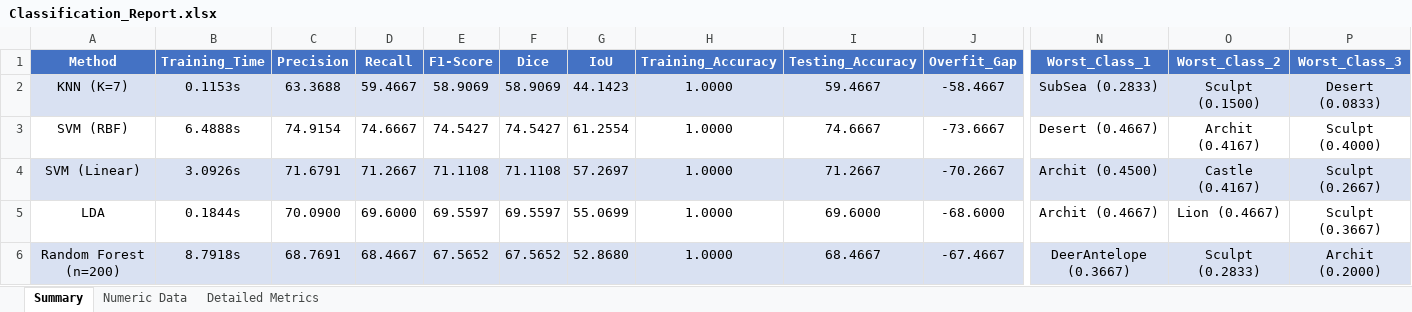
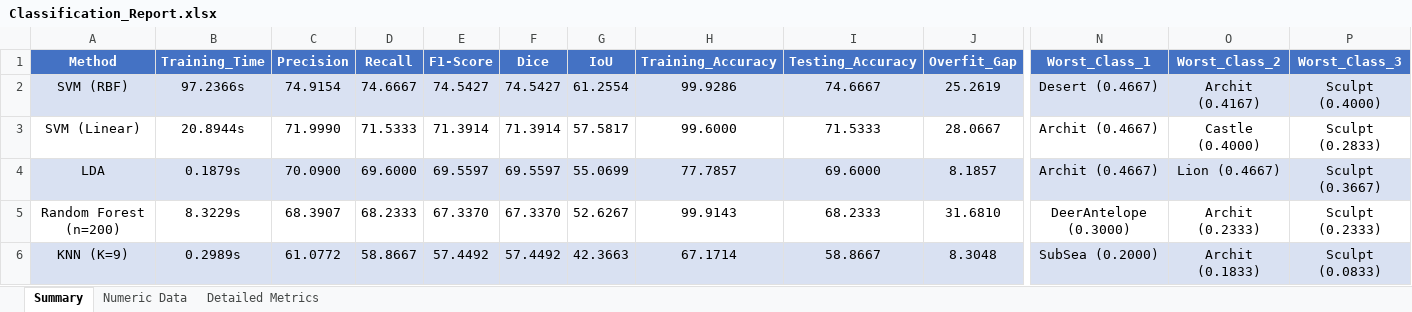
Before and after one commit to CodeRichen/CV, an Excel workbook: fin/comp/Classification_Report.xlsx, sheet Summary, drawn as a sheet; only a part is shown, gaps mark what is left out; values as stored, in another font and other column widths than the file's, no borders; removed rows and columns are numbered as before the commit, all else as after; rows hold the shown columns only; the diff covers the shown part only; the diff names each change by its address in the sheet, - before the commit and + after, or states it on an @@ line.

```diff
--- a/fin/comp/Classification_Report.xlsx (sheet Summary)
+++ b/fin/comp/Classification_Report.xlsx (sheet Summary)
-row 2: KNN (K=7) | 0.1153s | 63.3688 | 59.4667 | 58.9069 | 58.9069 | 44.1423 | 1.0000 | 59.4667 | -58.4667 | SubSea (0.2833) | Sculpt (0.1500) | Desert (0.0833)
-A2:P2 fill: none
+A2:P2 fill: #D9E1F2
-B2 (Training_Time): 6.4888s
+B2 (Training_Time): 97.2366s
-H2 (Training_Accuracy): 1.0000
+H2 (Training_Accuracy): 99.9286
-J2 (Overfit_Gap): -73.6667
+J2 (Overfit_Gap): 25.2619
-A3:P3 fill: #D9E1F2
+A3:P3 fill: none
-B3 (Training_Time): 3.0926s
+B3 (Training_Time): 20.8944s
-C3 (Precision): 71.6791
+C3 (Precision): 71.9990
-D3 (Recall): 71.2667
+D3 (Recall): 71.5333
-E3 (F1-Score): 71.1108
+E3 (F1-Score): 71.3914
-F3 (Dice): 71.1108
+F3 (Dice): 71.3914
-G3 (IoU): 57.2697
+G3 (IoU): 57.5817
-H3 (Training_Accuracy): 1.0000
+H3 (Training_Accuracy): 99.6000
-I3 (Testing_Accuracy): 71.2667
+I3 (Testing_Accuracy): 71.5333
-J3 (Overfit_Gap): -70.2667
+J3 (Overfit_Gap): 28.0667
-N3 (Worst_Class_1): Archit (0.4500)
+N3 (Worst_Class_1): Archit (0.4667)
-O3 (Worst_Class_2): Castle (0.4167)
+O3 (Worst_Class_2): Castle (0.4000)
-P3 (Worst_Class_3): Sculpt (0.2667)
+P3 (Worst_Class_3): Sculpt (0.2833)
-A4:P4 fill: none
+A4:P4 fill: #D9E1F2
-B4 (Training_Time): 0.1844s
+B4 (Training_Time): 0.1879s
-H4 (Training_Accuracy): 1.0000
+H4 (Training_Accuracy): 77.7857
-J4 (Overfit_Gap): -68.6000
+J4 (Overfit_Gap): 8.1857
-A5:P5 fill: #D9E1F2
+A5:P5 fill: none
-B5 (Training_Time): 8.7918s
+B5 (Training_Time): 8.3229s
-C5 (Precision): 68.7691
+C5 (Precision): 68.3907
-D5 (Recall): 68.4667
+D5 (Recall): 68.2333
-E5 (F1-Score): 67.5652
+E5 (F1-Score): 67.3370
-F5 (Dice): 67.5652
+F5 (Dice): 67.3370
-G5 (IoU): 52.8680
+G5 (IoU): 52.6267
-H5 (Training_Accuracy): 1.0000
+H5 (Training_Accuracy): 99.9143
-I5 (Testing_Accuracy): 68.4667
+I5 (Testing_Accuracy): 68.2333
-J5 (Overfit_Gap): -67.4667
+J5 (Overfit_Gap): 31.6810
-N5 (Worst_Class_1): DeerAntelope (0.3667)
+N5 (Worst_Class_1): DeerAntelope (0.3000)
-O5 (Worst_Class_2): Sculpt (0.2833)
+O5 (Worst_Class_2): Archit (0.2333)
-P5 (Worst_Class_3): Archit (0.2000)
+P5 (Worst_Class_3): Sculpt (0.2333)
+row 6: KNN (K=9) | 0.2989s | 61.0772 | 58.8667 | 57.4492 | 57.4492 | 42.3663 | 67.1714 | 58.8667 | 8.3048 | SubSea (0.2000) | Archit (0.1833) | Sculpt (0.0833)
```
Also changed, not shown: 3 edited cells and cell formats elsewhere in this sheet, sheet Detailed Metrics, sheet Numeric Data, 27 other files.
